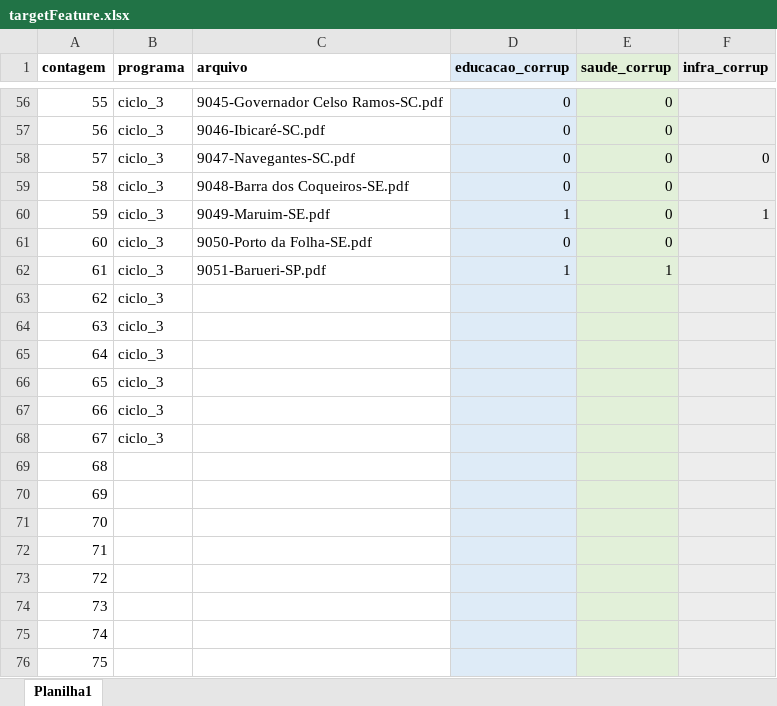
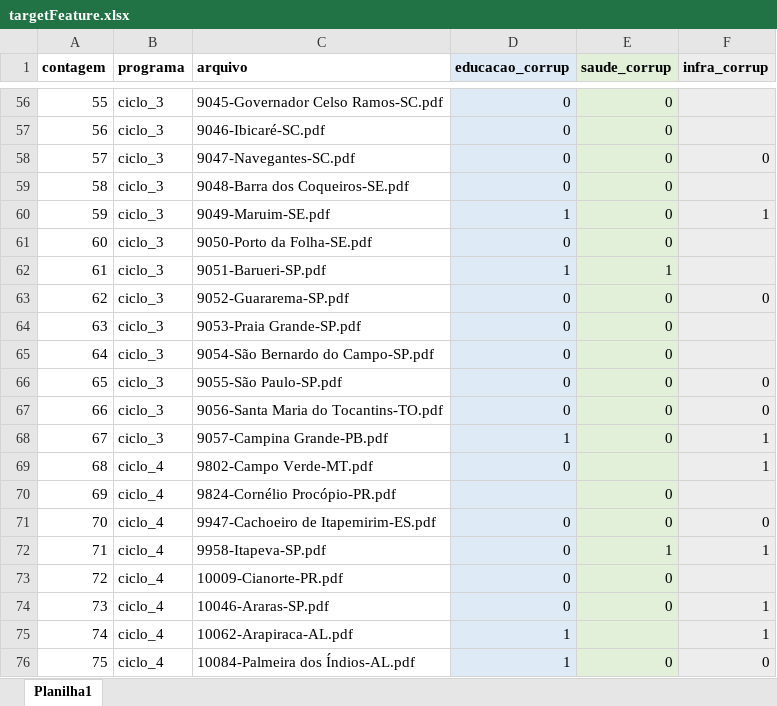
Before and after one commit to lucasbruscato/Master, an Excel workbook: 2_database/targetFeature.xlsx, sheet Planilha1, drawn as a sheet; only a part is shown, gaps mark what is left out; values as stored, in another font and other column widths than the file's, no borders; the diff covers the shown part only; the diff names each change by its address in the sheet, - before the commit and + after, or states it on an @@ line.

```diff
--- a/2_database/targetFeature.xlsx (sheet Planilha1)
+++ b/2_database/targetFeature.xlsx (sheet Planilha1)
-C63 (arquivo): (empty)
+C63 (arquivo): 9052-Guararema-SP.pdf
-D63:D67 (educacao_corrup): (empty)
+D63:D67 (educacao_corrup): 0
-E63:E68 (saude_corrup): (empty)
+E63:E68 (saude_corrup): 0
-F63 (infra_corrup): (empty)
+F63 (infra_corrup): 0
-C64 (arquivo): (empty)
+C64 (arquivo): 9053-Praia Grande-SP.pdf
-C65 (arquivo): (empty)
+C65 (arquivo): 9054-São Bernardo do Campo-SP.pdf
-C66 (arquivo): (empty)
+C66 (arquivo): 9055-São Paulo-SP.pdf
-F66:F67 (infra_corrup): (empty)
+F66:F67 (infra_corrup): 0
-C67 (arquivo): (empty)
+C67 (arquivo): 9056-Santa Maria do Tocantins-TO.pdf
-C68 (arquivo): (empty)
+C68 (arquivo): 9057-Campina Grande-PB.pdf
-D68 (educacao_corrup): (empty)
+D68 (educacao_corrup): 1
-F68:F69 (infra_corrup): (empty)
+F68:F69 (infra_corrup): 1
-B69:B76 (programa): (empty)
+B69:B76 (programa): ciclo_4
-C69 (arquivo): (empty)
+C69 (arquivo): 9802-Campo Verde-MT.pdf
-D69 (educacao_corrup): (empty)
+D69 (educacao_corrup): 0
-C70 (arquivo): (empty)
+C70 (arquivo): 9824-Cornélio Procópio-PR.pdf
-E70:E71 (saude_corrup): (empty)
+E70:E71 (saude_corrup): 0
-C71 (arquivo): (empty)
+C71 (arquivo): 9947-Cachoeiro de Itapemirim-ES.pdf
-D71:D74 (educacao_corrup): (empty)
+D71:D74 (educacao_corrup): 0
-F71 (infra_corrup): (empty)
+F71 (infra_corrup): 0
-C72 (arquivo): (empty)
+C72 (arquivo): 9958-Itapeva-SP.pdf
-E72 (saude_corrup): (empty)
+E72 (saude_corrup): 1
-F72 (infra_corrup): (empty)
+F72 (infra_corrup): 1
-C73 (arquivo): (empty)
+C73 (arquivo): 10009-Cianorte-PR.pdf
-E73:E74 (saude_corrup): (empty)
+E73:E74 (saude_corrup): 0
-C74 (arquivo): (empty)
+C74 (arquivo): 10046-Araras-SP.pdf
-F74:F75 (infra_corrup): (empty)
+F74:F75 (infra_corrup): 1
-C75 (arquivo): (empty)
+C75 (arquivo): 10062-Arapiraca-AL.pdf
-D75:D76 (educacao_corrup): (empty)
+D75:D76 (educacao_corrup): 1
-C76 (arquivo): (empty)
+C76 (arquivo): 10084-Palmeira dos Índios-AL.pdf
-E76 (saude_corrup): (empty)
+E76 (saude_corrup): 0
-F76 (infra_corrup): (empty)
+F76 (infra_corrup): 0
```
Also changed, not shown: 15 edited cells elsewhere in this sheet, 14 other files.
